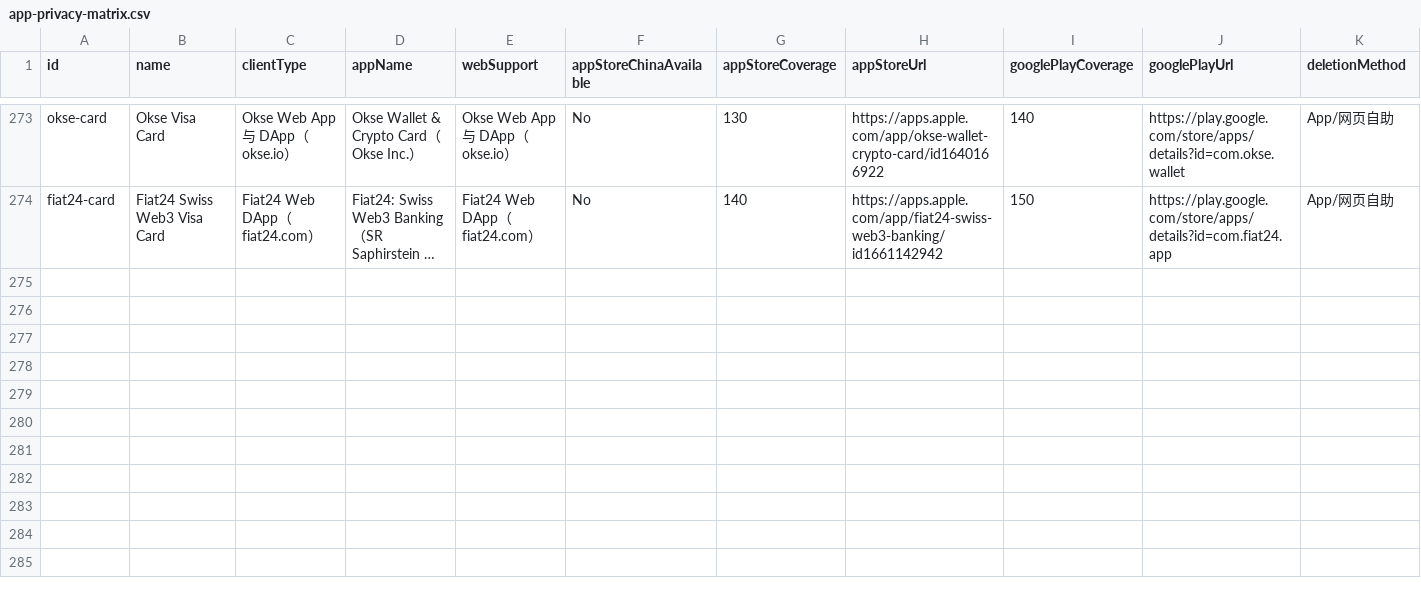
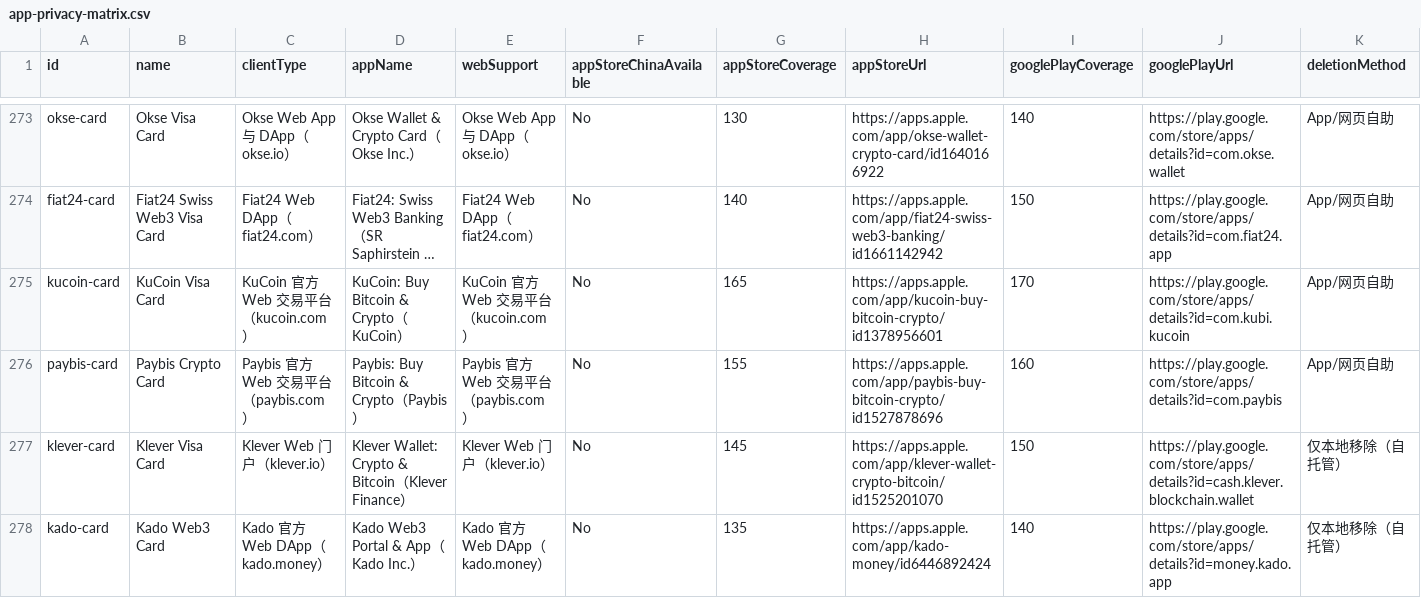
Before and after one commit to liam1024-tech/awesome-crypto-cards, a CSV file: data/app-privacy-matrix.csv, drawn as a sheet; only a part is shown, gaps mark what is left out; long unchanged cells end in …; rows hold the shown columns only; the diff names each change by its address in the sheet, - before the commit and + after, or states it on an @@ line.

```diff
--- a/data/app-privacy-matrix.csv
+++ b/data/app-privacy-matrix.csv
+row 275: kucoin-card | KuCoin Visa Card | KuCoin 官方 Web 交易平台（kucoin.com） | KuCoin: Buy Bitcoin & Crypto（KuCoin） | KuCoin 官方 Web 交易平台（kucoin.com） | No | 165 | https://apps.apple.com/app/kucoin-buy-bitcoin-crypto/id1378956601 | 170 | https://play.google.com/store/apps/details?id=com.kubi.kucoin | App/网页自助
+row 276: paybis-card | Paybis Crypto Card | Paybis 官方 Web 交易平台（paybis.com） | Paybis: Buy Bitcoin & Crypto（Paybis） | Paybis 官方 Web 交易平台（paybis.com） | No | 155 | https://apps.apple.com/app/paybis-buy-bitcoin-crypto/id1527878696 | 160 | https://play.google.com/store/apps/details?id=com.paybis | App/网页自助
+row 277: klever-card | Klever Visa Card | Klever Web 门户（klever.io） | Klever Wallet: Crypto & Bitcoin（Klever Finance） | Klever Web 门户（klever.io） | No | 145 | https://apps.apple.com/app/klever-wallet-crypto-bitcoin/id1525201070 | 150 | https://play.google.com/store/apps/details?id=cash.klever.blockchain.wallet | 仅本地移除（自托管）
+row 278: kado-card | Kado Web3 Card | Kado 官方 Web DApp（kado.money） | Kado Web3 Portal & App（Kado Inc.） | Kado 官方 Web DApp（kado.money） | No | 135 | https://apps.apple.com/app/kado-money/id6446892424 | 140 | https://play.google.com/store/apps/details?id=money.kado.app | 仅本地移除（自托管）
```
Also changed, not shown: data/card-changelogs.csv, data/payment-compatibility.csv, 6 other files.
